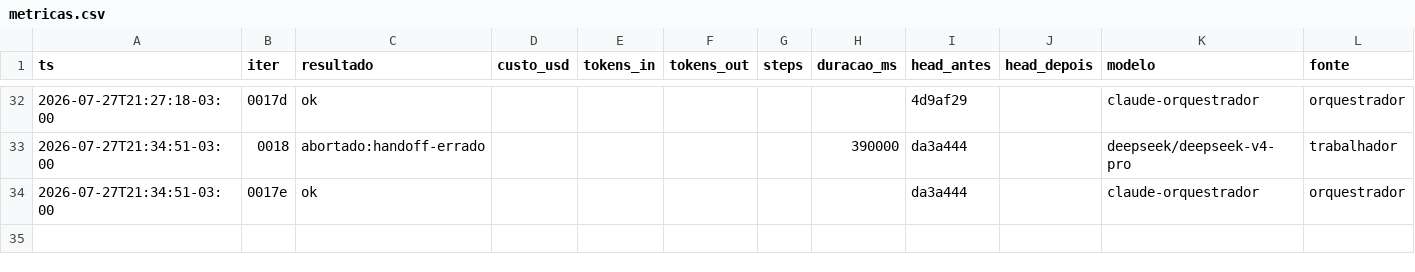
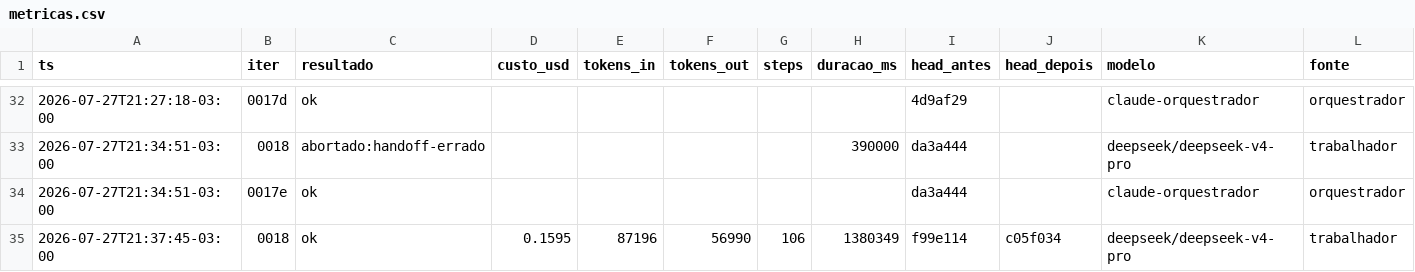
Before and after one commit to Deivison-Costaa/psx-rs, a CSV file: docs/metricas.csv, drawn as a sheet; only a part is shown, gaps mark what is left out; the diff names each change by its address in the sheet, - before the commit and + after, or states it on an @@ line.

Commit message:
docs(metricas): incorpora linhas pendentes - auto-remediacao do loop

```diff
--- a/docs/metricas.csv
+++ b/docs/metricas.csv
+row 35: 2026-07-27T21:37:45-03:00 | 0018 | ok | 0.1595 | 87196 | 56990 | 106 | 1380349 | f99e114 | c05f034 | deepseek/deepseek-v4-pro | trabalhador
```
